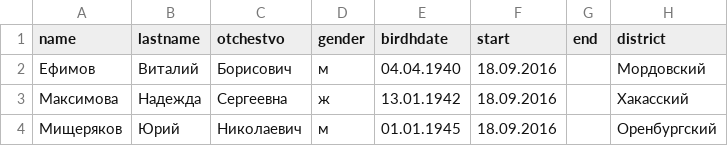
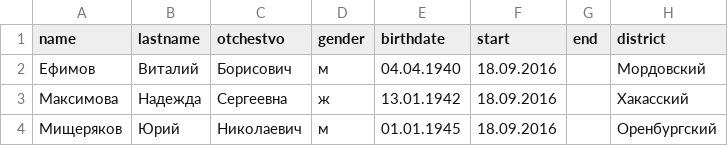
Before and after one commit to dm-fedorov/pandas_basic, a CSV file: data/deputat.csv, drawn as a sheet; only a part is shown.

```diff
--- a/data/deputat.csv
+++ b/data/deputat.csv
@@ -1,2 +1,2 @@
-name,lastname,otchestvo,gender,birdhdate,start,end,district
+name,lastname,otchestvo,gender,birthdate,start,end,district
 Ефимов,Виталий,Борисович,м,04.04.1940,18.09.2016,,Мордовский
```
Also changed, not shown: 4 other files.
